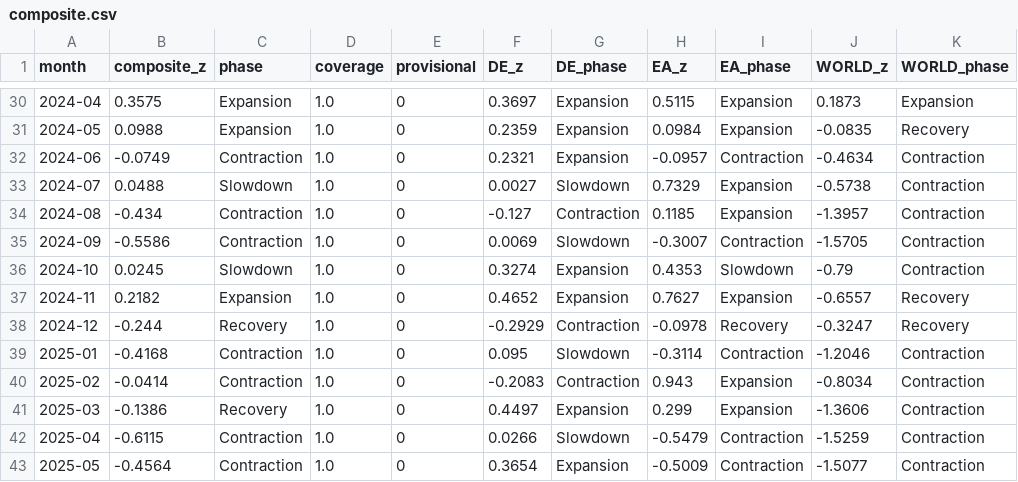
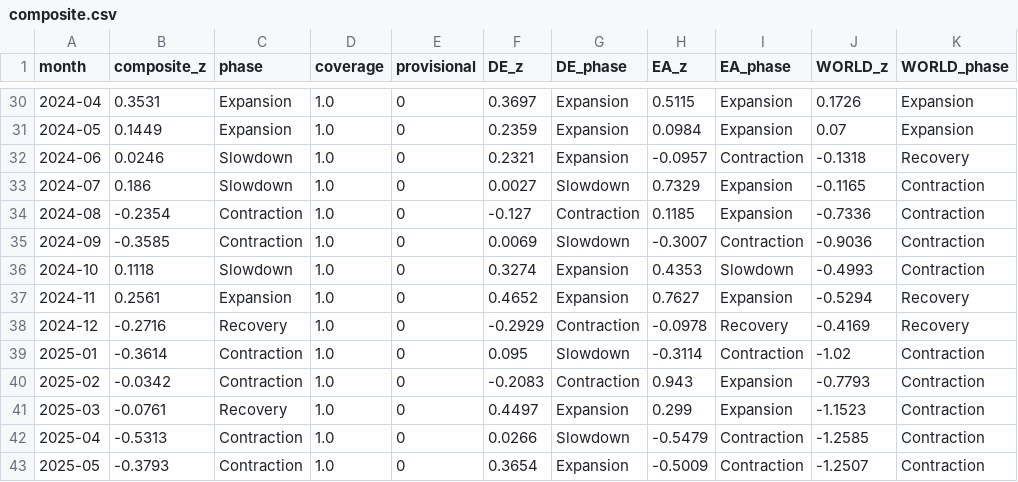
Before and after one commit to benrogacki/scoring-engine, a CSV file: live/composite.csv, drawn as a sheet; only a part is shown, gaps mark what is left out; the diff covers the shown part only.

```diff
--- a/live/composite.csv
+++ b/live/composite.csv
@@ -30,14 +30,14 @@ month,composite_z,phase,coverage,provisional,DE_z,DE_phase,EA_z,EA_phase,WORLD_z
-2024-04,0.3575,Expansion,1.0,0,0.3697,Expansion,0.5115,Expansion,0.1873,Expansion
-2024-05,0.0988,Expansion,1.0,0,0.2359,Expansion,0.0984,Expansion,-0.0835,Recovery
-2024-06,-0.0749,Contraction,1.0,0,0.2321,Expansion,-0.0957,Contraction,-0.4634,Contraction
-2024-07,0.0488,Slowdown,1.0,0,0.0027,Slowdown,0.7329,Expansion,-0.5738,Contraction
-2024-08,-0.434,Contraction,1.0,0,-0.127,Contraction,0.1185,Expansion,-1.3957,Contraction
-2024-09,-0.5586,Contraction,1.0,0,0.0069,Slowdown,-0.3007,Contraction,-1.5705,Contraction
-2024-10,0.0245,Slowdown,1.0,0,0.3274,Expansion,0.4353,Slowdown,-0.79,Contraction
-2024-11,0.2182,Expansion,1.0,0,0.4652,Expansion,0.7627,Expansion,-0.6557,Recovery
-2024-12,-0.244,Recovery,1.0,0,-0.2929,Contraction,-0.0978,Recovery,-0.3247,Recovery
-2025-01,-0.4168,Contraction,1.0,0,0.095,Slowdown,-0.3114,Contraction,-1.2046,Contraction
-2025-02,-0.0414,Contraction,1.0,0,-0.2083,Contraction,0.943,Expansion,-0.8034,Contraction
-2025-03,-0.1386,Recovery,1.0,0,0.4497,Expansion,0.299,Expansion,-1.3606,Contraction
-2025-04,-0.6115,Contraction,1.0,0,0.0266,Slowdown,-0.5479,Contraction,-1.5259,Contraction
-2025-05,-0.4564,Contraction,1.0,0,0.3654,Expansion,-0.5009,Contraction,-1.5077,Contraction
+2024-04,0.3531,Expansion,1.0,0,0.3697,Expansion,0.5115,Expansion,0.1726,Expansion
+2024-05,0.1449,Expansion,1.0,0,0.2359,Expansion,0.0984,Expansion,0.07,Expansion
+2024-06,0.0246,Slowdown,1.0,0,0.2321,Expansion,-0.0957,Contraction,-0.1318,Recovery
+2024-07,0.186,Slowdown,1.0,0,0.0027,Slowdown,0.7329,Expansion,-0.1165,Contraction
+2024-08,-0.2354,Contraction,1.0,0,-0.127,Contraction,0.1185,Expansion,-0.7336,Contraction
+2024-09,-0.3585,Contraction,1.0,0,0.0069,Slowdown,-0.3007,Contraction,-0.9036,Contraction
+2024-10,0.1118,Slowdown,1.0,0,0.3274,Expansion,0.4353,Slowdown,-0.4993,Contraction
+2024-11,0.2561,Expansion,1.0,0,0.4652,Expansion,0.7627,Expansion,-0.5294,Recovery
+2024-12,-0.2716,Recovery,1.0,0,-0.2929,Contraction,-0.0978,Recovery,-0.4169,Recovery
+2025-01,-0.3614,Contraction,1.0,0,0.095,Slowdown,-0.3114,Contraction,-1.02,Contraction
+2025-02,-0.0342,Contraction,1.0,0,-0.2083,Contraction,0.943,Expansion,-0.7793,Contraction
+2025-03,-0.0761,Recovery,1.0,0,0.4497,Expansion,0.299,Expansion,-1.1523,Contraction
+2025-04,-0.5313,Contraction,1.0,0,0.0266,Slowdown,-0.5479,Contraction,-1.2585,Contraction
+2025-05,-0.3793,Contraction,1.0,0,0.3654,Expansion,-0.5009,Contraction,-1.2507,Contraction
```
Also changed, not shown: 103 edited cells elsewhere in this file, live/indicator_panel.csv, live/turning_points.csv, 5 other files.
